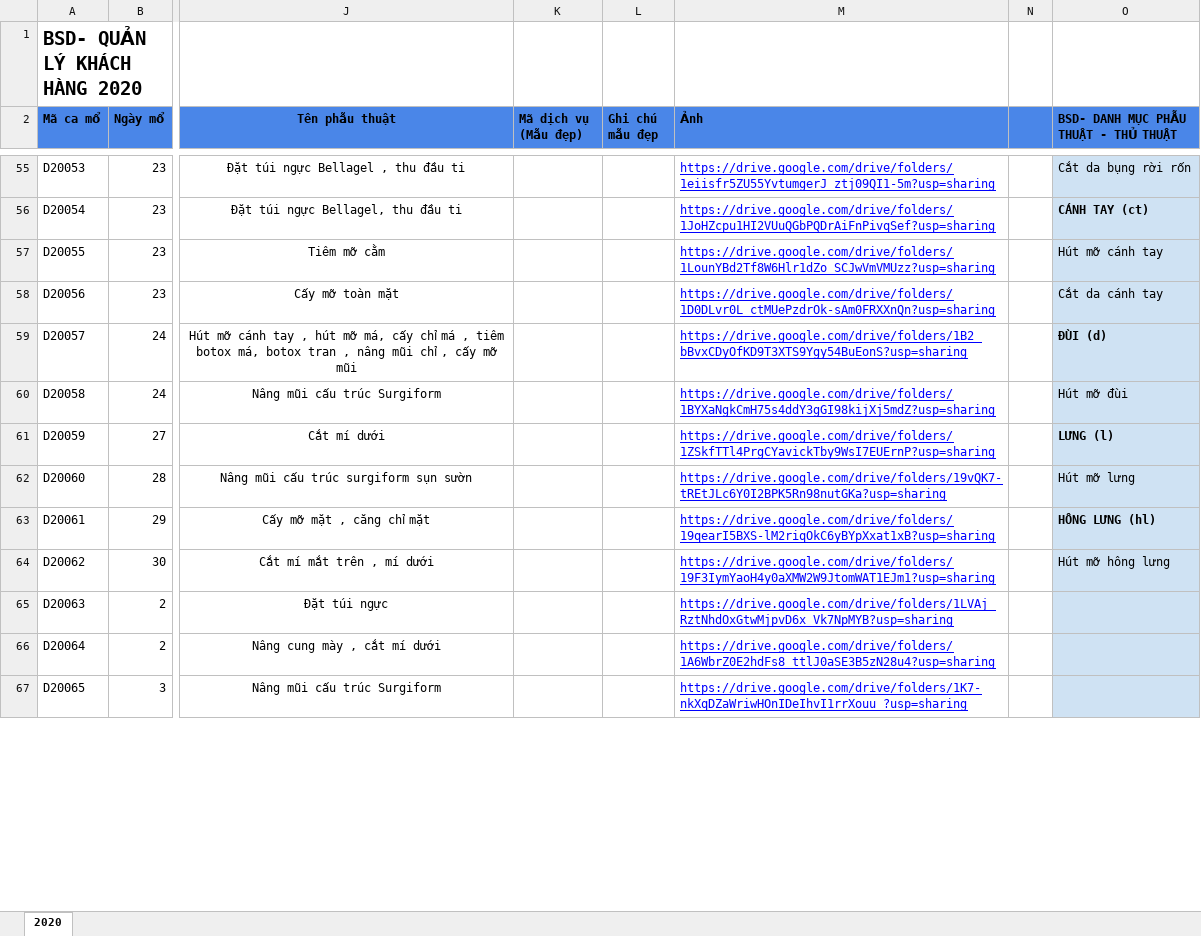
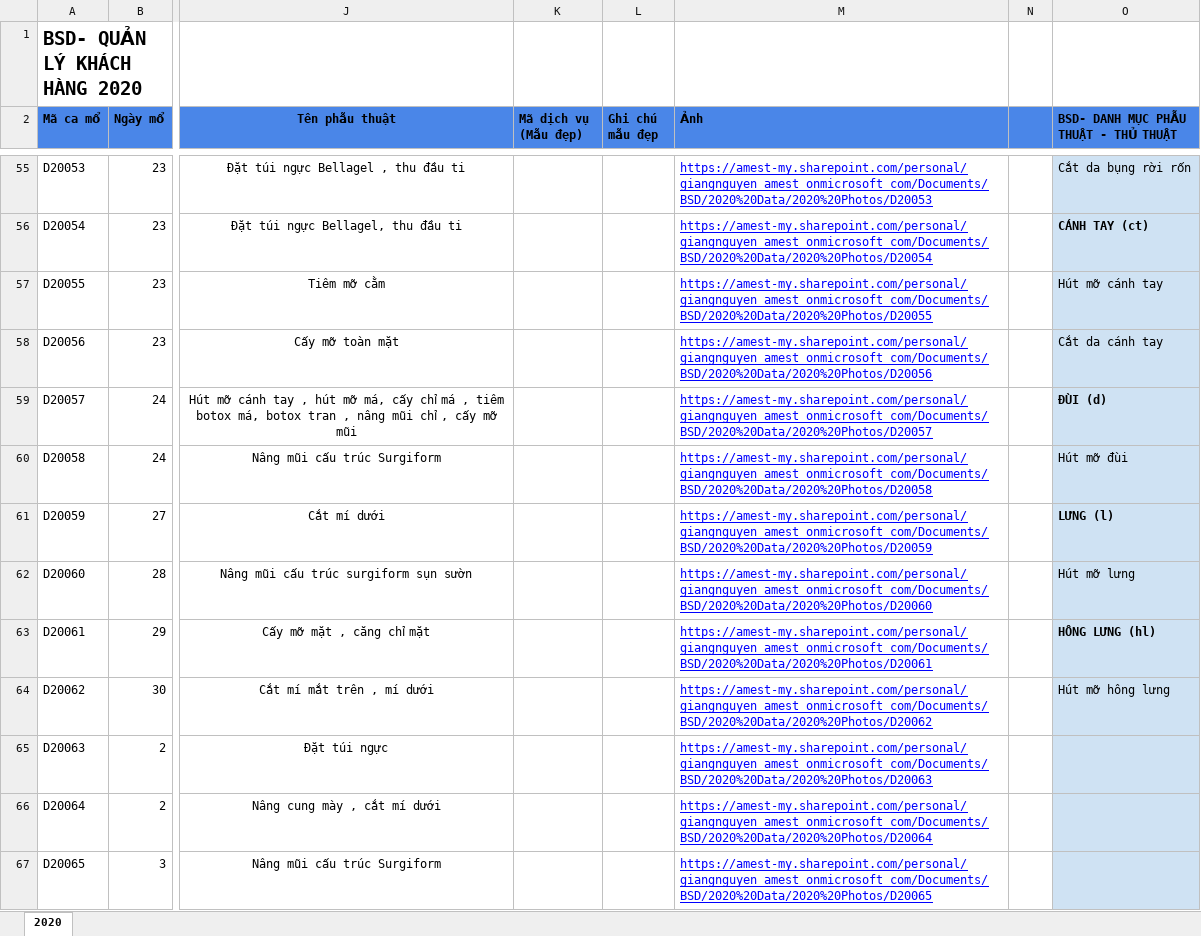
Before and after one commit to SonNg2k/nodejs-edit-excels, an Excel workbook: excels/2020-customers.xlsx, sheet 2020, drawn as a sheet; only a part is shown, gaps mark what is left out; values as stored, in another font and other column widths than the file's, no borders; charts and pictures not drawn; the diff covers the shown part only; the diff names each change by its address in the sheet, - before the commit and + after, or states it on an @@ line.

Commit message:
Successfully migrate the first excel file to OneDrive

```diff
--- a/excels/2020-customers.xlsx (sheet 2020)
+++ b/excels/2020-customers.xlsx (sheet 2020)
-M55 (Ảnh): https://drive.google.com/drive/folders/1eiisfr5ZU55YvtumgerJ_ztj09QI1-5m?usp=sharing
+M55 (Ảnh): https://amest-my.sharepoint.com/personal/giangnguyen_amest_onmicrosoft_com/Documents/BSD/2020%20Data/2020%20Photos/D20053
-M56 (Ảnh): https://drive.google.com/drive/folders/1JoHZcpu1HI2VUuQGbPQDrAiFnPivqSef?usp=sharing
+M56 (Ảnh): https://amest-my.sharepoint.com/personal/giangnguyen_amest_onmicrosoft_com/Documents/BSD/2020%20Data/2020%20Photos/D20054
-M57 (Ảnh): https://drive.google.com/drive/folders/1LounYBd2Tf8W6Hlr1dZo_SCJwVmVMUzz?usp=sharing
+M57 (Ảnh): https://amest-my.sharepoint.com/personal/giangnguyen_amest_onmicrosoft_com/Documents/BSD/2020%20Data/2020%20Photos/D20055
-M58 (Ảnh): https://drive.google.com/drive/folders/1D0DLvr0L_ctMUePzdrOk-sAm0FRXXnQn?usp=sharing
+M58 (Ảnh): https://amest-my.sharepoint.com/personal/giangnguyen_amest_onmicrosoft_com/Documents/BSD/2020%20Data/2020%20Photos/D20056
-M59 (Ảnh): https://drive.google.com/drive/folders/1B2_bBvxCDyOfKD9T3XTS9Ygy54BuEonS?usp=sharing
+M59 (Ảnh): https://amest-my.sharepoint.com/personal/giangnguyen_amest_onmicrosoft_com/Documents/BSD/2020%20Data/2020%20Photos/D20057
-M60 (Ảnh): https://drive.google.com/drive/folders/1BYXaNgkCmH75s4ddY3gGI98kijXj5mdZ?usp=sharing
+M60 (Ảnh): https://amest-my.sharepoint.com/personal/giangnguyen_amest_onmicrosoft_com/Documents/BSD/2020%20Data/2020%20Photos/D20058
-M61 (Ảnh): https://drive.google.com/drive/folders/1ZSkfTTl4PrgCYavickTby9WsI7EUErnP?usp=sharing
+M61 (Ảnh): https://amest-my.sharepoint.com/personal/giangnguyen_amest_onmicrosoft_com/Documents/BSD/2020%20Data/2020%20Photos/D20059
-M62 (Ảnh): https://drive.google.com/drive/folders/19vQK7-tREtJLc6Y0I2BPK5Rn98nutGKa?usp=sharing
+M62 (Ảnh): https://amest-my.sharepoint.com/personal/giangnguyen_amest_onmicrosoft_com/Documents/BSD/2020%20Data/2020%20Photos/D20060
-M63 (Ảnh): https://drive.google.com/drive/folders/19qearI5BXS-lM2riqOkC6yBYpXxat1xB?usp=sharing
+M63 (Ảnh): https://amest-my.sharepoint.com/personal/giangnguyen_amest_onmicrosoft_com/Documents/BSD/2020%20Data/2020%20Photos/D20061
-M64 (Ảnh): https://drive.google.com/drive/folders/19F3IymYaoH4y0aXMW2W9JtomWAT1EJm1?usp=sharing
+M64 (Ảnh): https://amest-my.sharepoint.com/personal/giangnguyen_amest_onmicrosoft_com/Documents/BSD/2020%20Data/2020%20Photos/D20062
-M65 (Ảnh): https://drive.google.com/drive/folders/1LVAj_RztNhdOxGtwMjpvD6x_Vk7NpMYB?usp=sharing
+M65 (Ảnh): https://amest-my.sharepoint.com/personal/giangnguyen_amest_onmicrosoft_com/Documents/BSD/2020%20Data/2020%20Photos/D20063
-M66 (Ảnh): https://drive.google.com/drive/folders/1A6WbrZ0E2hdFs8_ttlJ0aSE3B5zN28u4?usp=sharing
+M66 (Ảnh): https://amest-my.sharepoint.com/personal/giangnguyen_amest_onmicrosoft_com/Documents/BSD/2020%20Data/2020%20Photos/D20064
-M67 (Ảnh): https://drive.google.com/drive/folders/1K7-nkXqDZaWriwHOnIDeIhvI1rrXouu_?usp=sharing
+M67 (Ảnh): https://amest-my.sharepoint.com/personal/giangnguyen_amest_onmicrosoft_com/Documents/BSD/2020%20Data/2020%20Photos/D20065
```
Also changed, not shown: 93 edited cells elsewhere in this sheet, charts or pictures, 1 other file.
